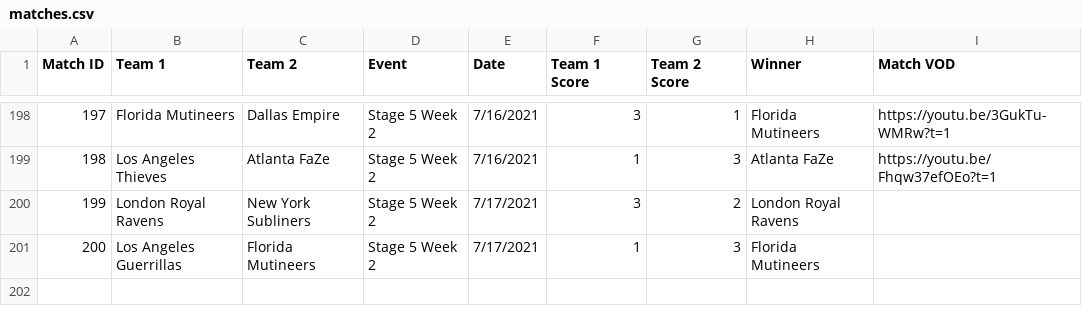
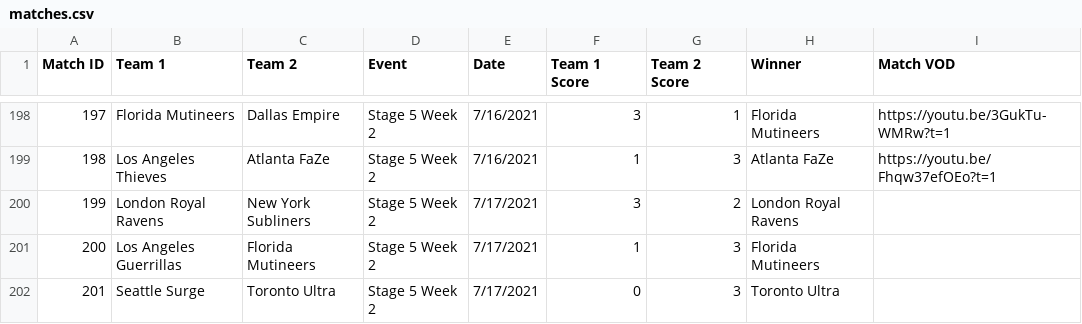
Before and after one commit to cford23/cod-stats-tool, a CSV file: data/matches.csv, drawn as a sheet; only a part is shown, gaps mark what is left out.

```diff
--- a/data/matches.csv
+++ b/data/matches.csv
@@ -201 +201,2 @@ Match ID,Team 1,Team 2,Event,Date,Team 1 Score,Team 2 Score,Winner,Match VOD
 200,Los Angeles Guerrillas,Florida Mutineers,Stage 5 Week 2,7/17/2021,1,3,Florida Mutineers
+201,Seattle Surge,Toronto Ultra,Stage 5 Week 2,7/17/2021,0,3,Toronto Ultra
```
Also changed, not shown: data/maps.csv, data/players.csv.
